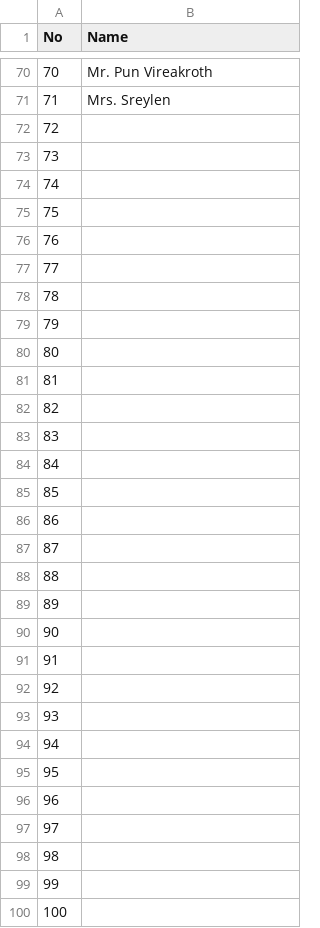
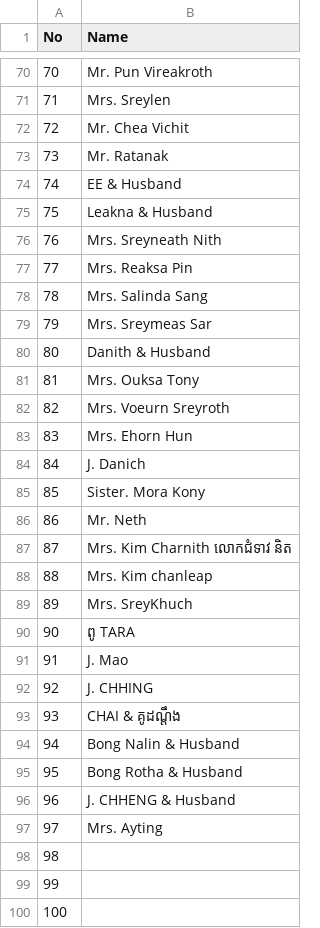
Before and after one commit to Ay-Chhun/pre-wedding, a CSV file: guest list.csv, drawn as a sheet; only a part is shown, gaps mark what is left out; the diff covers the shown part only.

```diff
--- a/guest list.csv
+++ b/guest list.csv
@@ -72,26 +72,26 @@
-72,,
-73,,
-74,,
-75,,
-76,,
-77,,
-78,,
-79,,
-80,,
-81,,
-82,,
-83,,
-84,,
-85,,
-86,,
-87,,
-88,,
-89,,
-90,,
-91,,
-92,,
-93,,
-94,,
-95,,
-96,,
-97,,
+72,Mr. Chea Vichit
+73,Mr. Ratanak
+74,EE & Husband
+75,Leakna & Husband
+76,Mrs. Sreyneath Nith
+77,Mrs. Reaksa Pin
+78,Mrs. Salinda Sang
+79,Mrs. Sreymeas Sar
+80,Danith & Husband
+81,Mrs. Ouksa Tony
+82,Mrs. Voeurn Sreyroth
+83,Mrs. Ehorn Hun
+84,J. Danich
+85,Sister. Mora Kony
+86,Mr. Neth
+87,Mrs. Kim Charnith  លោកជំទាវ និត
+88,Mrs. Kim chanleap
+89,Mrs. SreyKhuch
+90,ពូ TARA
+91,J. Mao
+92,J. CHHING
+93,CHAI & គូដណ្តឹង
+94,Bong Nalin & Husband
+95,Bong Rotha & Husband
+96,J. CHHENG & Husband
+97,Mrs. Ayting
```
Also changed, not shown: 26 edited cells elsewhere in this file, 3 other files.
